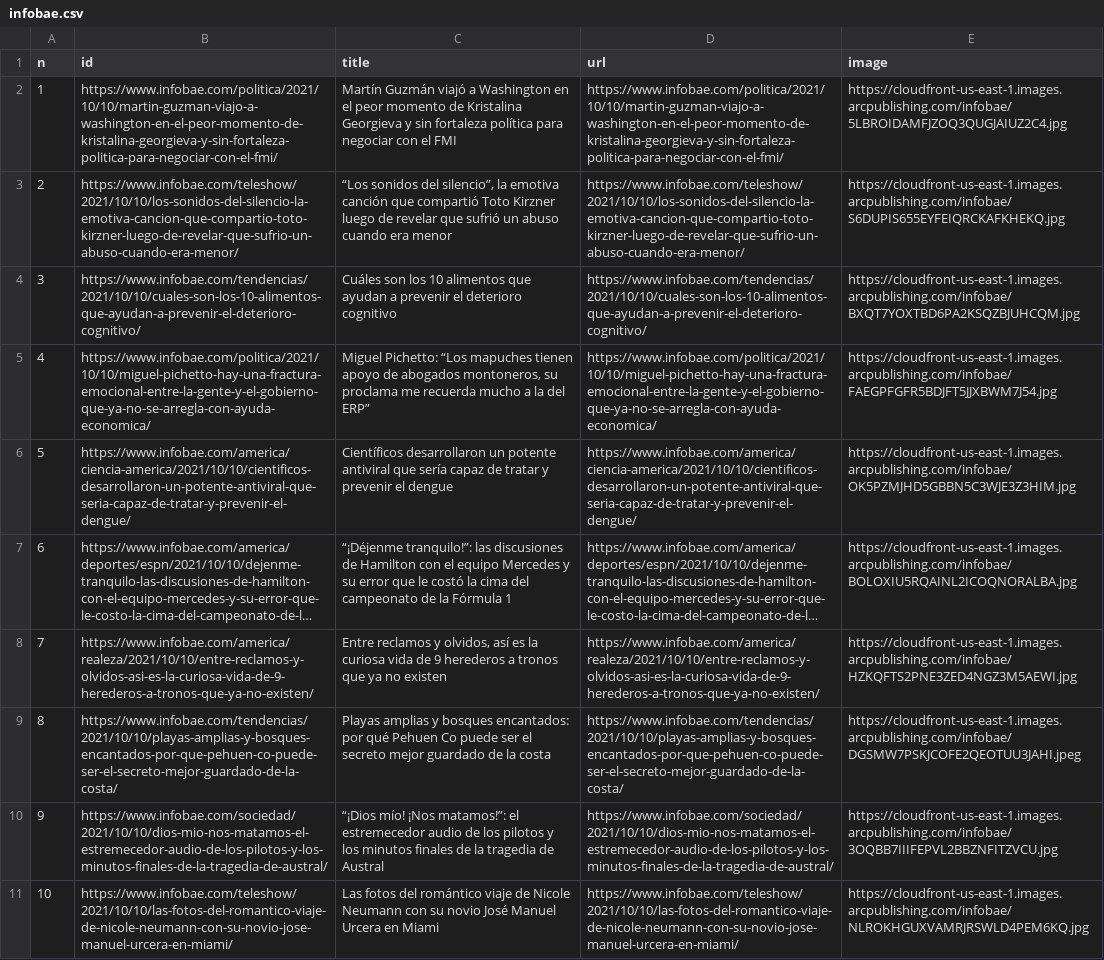
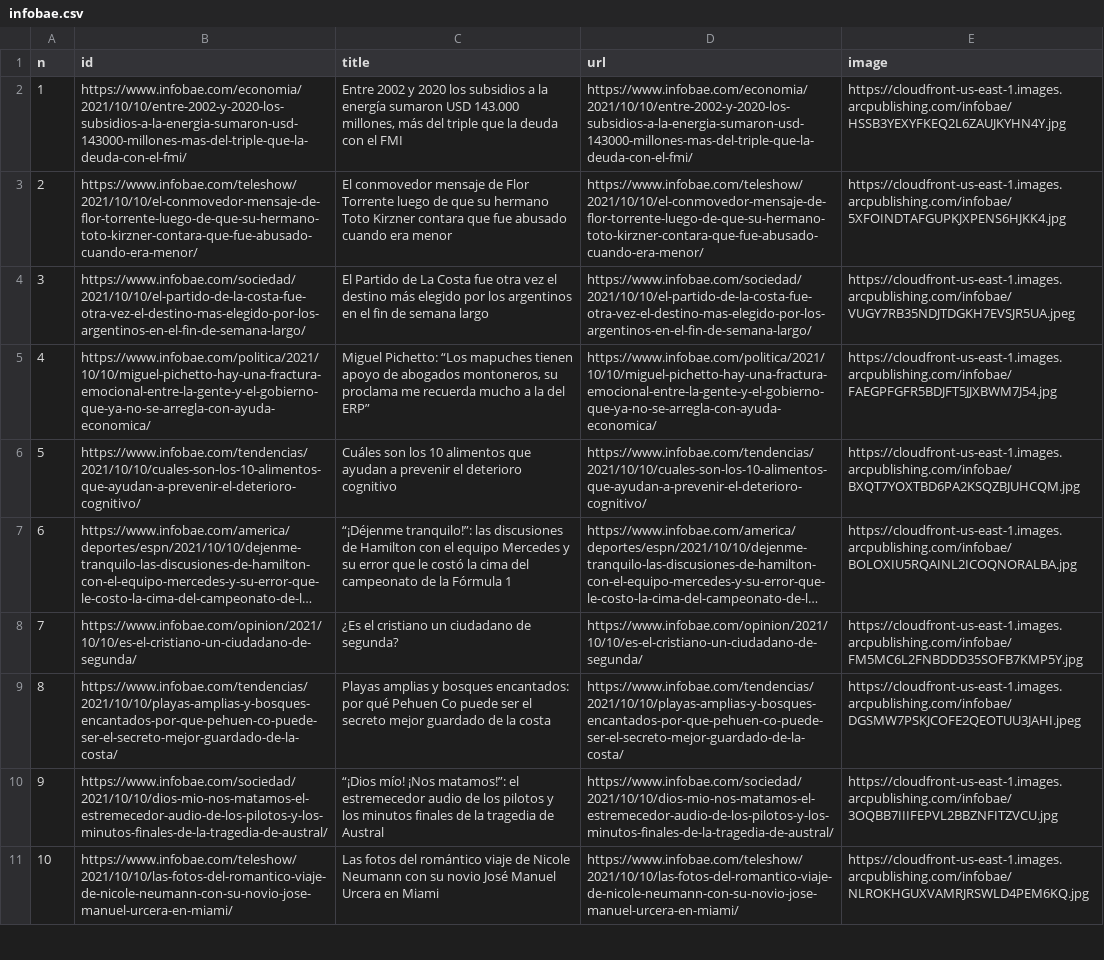
Before and after one commit to diffario/diarios, a CSV file: infobae.csv, drawn as a sheet; only a part is shown; long unchanged cells end in …; the diff covers the shown part only; the diff names each change by its address in the sheet, - before the commit and + after, or states it on an @@ line.

```diff
--- a/infobae.csv
+++ b/infobae.csv
-B2 (id): https://www.infobae.com/politica/2021/10/10/martin-guzman-viajo-a-washington-en-el-peor-momento-de-kristalina-georgieva-y-sin-fortaleza-politica-para-negociar-con-el-fmi/
+B2 (id): https://www.infobae.com/economia/2021/10/10/entre-2002-y-2020-los-subsidios-a-la-energia-sumaron-usd-143000-millones-mas-del-triple-que-la-deuda-con-el-fmi/
-C2 (title): Martín Guzmán viajó a Washington en el peor momento de Kristalina Georgieva y sin fortaleza política para negociar con el…
+C2 (title): Entre 2002 y 2020 los subsidios a la energía sumaron USD 143.000 millones, más del triple que la deuda con el…
-D2 (url): https://www.infobae.com/politica/2021/10/10/martin-guzman-viajo-a-washington-en-el-peor-momento-de-kristalina-georgieva-y-sin-fortaleza-politica-para-negociar-con-el-fmi/
+D2 (url): https://www.infobae.com/economia/2021/10/10/entre-2002-y-2020-los-subsidios-a-la-energia-sumaron-usd-143000-millones-mas-del-triple-que-la-deuda-con-el-fmi/
-E2 (image): https://cloudfront-us-east-1.images.arcpublishing.com/infobae/5LBROIDAMFJZOQ3QUGJAIUZ2C4.jpg
+E2 (image): https://cloudfront-us-east-1.images.arcpublishing.com/infobae/HSSB3YEXYFKEQ2L6ZAUJKYHN4Y.jpg
-B3 (id): https://www.infobae.com/teleshow/2021/10/10/los-sonidos-del-silencio-la-emotiva-cancion-que-compartio-toto-kirzner-luego-de-revelar-que-sufrio-un-abuso-cuando-era-menor/
+B3 (id): https://www.infobae.com/teleshow/2021/10/10/el-conmovedor-mensaje-de-flor-torrente-luego-de-que-su-hermano-toto-kirzner-contara-que-fue-abusado-cuando-era-menor/
-C3 (title): “Los sonidos del silencio”, la emotiva canción que compartió Toto Kirzner luego de revelar que sufrió un abuso cuando era…
+C3 (title): El conmovedor mensaje de Flor Torrente luego de que su hermano Toto Kirzner contara que fue abusado cuando era…
-D3 (url): https://www.infobae.com/teleshow/2021/10/10/los-sonidos-del-silencio-la-emotiva-cancion-que-compartio-toto-kirzner-luego-de-revelar-que-sufrio-un-abuso-cuando-era-menor/
+D3 (url): https://www.infobae.com/teleshow/2021/10/10/el-conmovedor-mensaje-de-flor-torrente-luego-de-que-su-hermano-toto-kirzner-contara-que-fue-abusado-cuando-era-menor/
-E3 (image): https://cloudfront-us-east-1.images.arcpublishing.com/infobae/S6DUPIS655EYFEIQRCKAFKHEKQ.jpg
+E3 (image): https://cloudfront-us-east-1.images.arcpublishing.com/infobae/5XFOINDTAFGUPKJXPENS6HJKK4.jpg
-B4 (id): https://www.infobae.com/tendencias/2021/10/10/cuales-son-los-10-alimentos-que-ayudan-a-prevenir-el-deterioro-cognitivo/
+B4 (id): https://www.infobae.com/sociedad/2021/10/10/el-partido-de-la-costa-fue-otra-vez-el-destino-mas-elegido-por-los-argentinos-en-el-fin-de-semana-largo/
-C4 (title): Cuáles son los 10 alimentos que ayudan a prevenir el deterioro cognitivo
+C4 (title): El Partido de La Costa fue otra vez el destino más elegido por los argentinos en el fin de semana largo
-D4 (url): https://www.infobae.com/tendencias/2021/10/10/cuales-son-los-10-alimentos-que-ayudan-a-prevenir-el-deterioro-cognitivo/
+D4 (url): https://www.infobae.com/sociedad/2021/10/10/el-partido-de-la-costa-fue-otra-vez-el-destino-mas-elegido-por-los-argentinos-en-el-fin-de-semana-largo/
-E4 (image): https://cloudfront-us-east-1.images.arcpublishing.com/infobae/BXQT7YOXTBD6PA2KSQZBJUHCQM.jpg
+E4 (image): https://cloudfront-us-east-1.images.arcpublishing.com/infobae/VUGY7RB35NDJTDGKH7EVSJR5UA.jpeg
-B6 (id): https://www.infobae.com/america/ciencia-america/2021/10/10/cientificos-desarrollaron-un-potente-antiviral-que-seria-capaz-de-tratar-y-prevenir-el-dengue/
+B6 (id): https://www.infobae.com/tendencias/2021/10/10/cuales-son-los-10-alimentos-que-ayudan-a-prevenir-el-deterioro-cognitivo/
-C6 (title): Científicos desarrollaron un potente antiviral que sería capaz de tratar y prevenir el dengue
+C6 (title): Cuáles son los 10 alimentos que ayudan a prevenir el deterioro cognitivo
-D6 (url): https://www.infobae.com/america/ciencia-america/2021/10/10/cientificos-desarrollaron-un-potente-antiviral-que-seria-capaz-de-tratar-y-prevenir-el-dengue/
+D6 (url): https://www.infobae.com/tendencias/2021/10/10/cuales-son-los-10-alimentos-que-ayudan-a-prevenir-el-deterioro-cognitivo/
-E6 (image): https://cloudfront-us-east-1.images.arcpublishing.com/infobae/OK5PZMJHD5GBBN5C3WJE3Z3HIM.jpg
+E6 (image): https://cloudfront-us-east-1.images.arcpublishing.com/infobae/BXQT7YOXTBD6PA2KSQZBJUHCQM.jpg
-B8 (id): https://www.infobae.com/america/realeza/2021/10/10/entre-reclamos-y-olvidos-asi-es-la-curiosa-vida-de-9-herederos-a-tronos-que-ya-no-existen/
+B8 (id): https://www.infobae.com/opinion/2021/10/10/es-el-cristiano-un-ciudadano-de-segunda/
-C8 (title): Entre reclamos y olvidos, así es la curiosa vida de 9 herederos a tronos que ya no existen
+C8 (title): ¿Es el cristiano un ciudadano de segunda?
-D8 (url): https://www.infobae.com/america/realeza/2021/10/10/entre-reclamos-y-olvidos-asi-es-la-curiosa-vida-de-9-herederos-a-tronos-que-ya-no-existen/
+D8 (url): https://www.infobae.com/opinion/2021/10/10/es-el-cristiano-un-ciudadano-de-segunda/
-E8 (image): https://cloudfront-us-east-1.images.arcpublishing.com/infobae/HZKQFTS2PNE3ZED4NGZ3M5AEWI.jpg
+E8 (image): https://cloudfront-us-east-1.images.arcpublishing.com/infobae/FM5MC6L2FNBDDD35SOFB7KMP5Y.jpg
```
Also changed, not shown: 32 edited cells elsewhere in this file, lanacion.csv, 2 other files.
